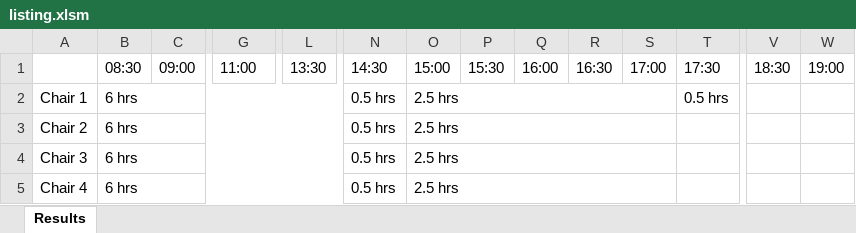
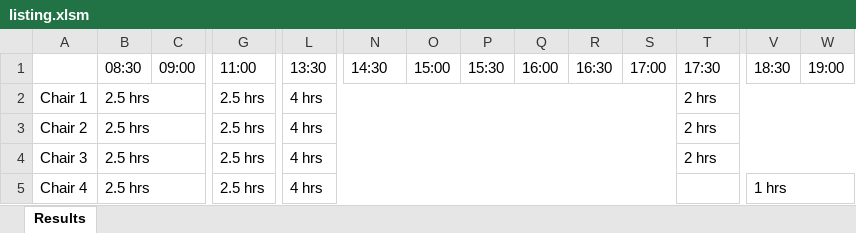
Before and after one commit to chongyan11/chemolisting, an Excel workbook: listing.xlsm, sheet Results, drawn as a sheet; only a part is shown, gaps mark what is left out; values as stored, in another font and other column widths than the file's, no cell formats; the diff covers the shown part only; the diff names each change by its address in the sheet, - before the commit and + after, or states it on an @@ line.

```diff
--- a/listing.xlsm (sheet Results)
+++ b/listing.xlsm (sheet Results)
-B2:B5 (08:30): 6 hrs
+B2:B5 (08:30): 2.5 hrs
-B2:M2 merged
+B2:F2 merged
-G2:G5 (11:00): (empty)
+G2:G5 (11:00): 2.5 hrs
+G2:K2 merged
-L2:L5 (13:30): (empty)
+L2:L5 (13:30): 4 hrs
+L2:S2 merged
-N2:N5 (14:30): 0.5 hrs
+N2:N5 (14:30): (empty)
-O2:O5 (15:00): 2.5 hrs
+O2:O5 (15:00): (empty)
-O2:S2 merged
-T2 (17:30): 0.5 hrs
+T2 (17:30): 2 hrs
+T2:W2 merged
-B3:M3 merged
+B3:F3 merged
+G3:K3 merged
+L3:S3 merged
-O3:S3 merged
-T3:T4 (17:30): (empty)
+T3:T4 (17:30): 2 hrs
+T3:W3 merged
-B4:M4 merged
+B4:F4 merged
+G4:K4 merged
+L4:S4 merged
-O4:S4 merged
+T4:W4 merged
-B5:M5 merged
+B5:F5 merged
+G5:K5 merged
+L5:S5 merged
-O5:S5 merged
-V5 (18:30): (empty)
+V5 (18:30): 1 hrs
+V5:W5 merged
```
Also changed, not shown: 194 edited cells and merged cells elsewhere in this sheet, cell formats, 4 other files.
